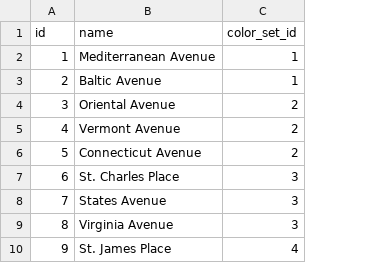
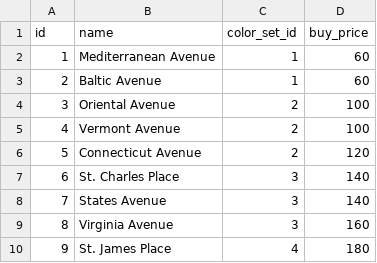
Before and after one commit to vbejgrowicz/Rails-Monopoly, a CSV file: db/csv_seeds/properties.csv, drawn as a sheet; only a part is shown; the diff names each change by its address in the sheet, - before the commit and + after, or states it on an @@ line.

Commit message:
add buy price attribute to properties and update seeds
Co-Authored-By: Louis Robinson <ljr5102@gmail.com>

```diff
--- a/db/csv_seeds/properties.csv
+++ b/db/csv_seeds/properties.csv
+column D (buy_price), rows 2-10: 60 | 60 | 100 | 100 | 120 | 140 | 140 | 160 | 180
```
Also changed, not shown: 3 other files.
